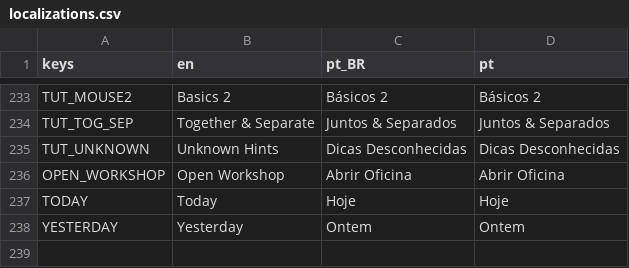
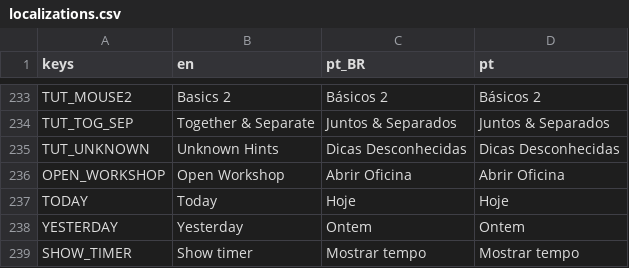
Before and after one commit to MarvellousSoft/liquidum, a CSV file: project/localization/localizations.csv, drawn as a sheet; only a part is shown, gaps mark what is left out.

Commit message:
Show timer option
closes #240

```diff
--- a/project/localization/localizations.csv
+++ b/project/localization/localizations.csv
@@ -238 +238,2 @@ TODAY,Today,Hoje,Hoje
 YESTERDAY,Yesterday,Ontem,Ontem
+SHOW_TIMER,Show timer,Mostrar tempo,Mostrar tempo
```
Also changed, not shown: 7 other files.
